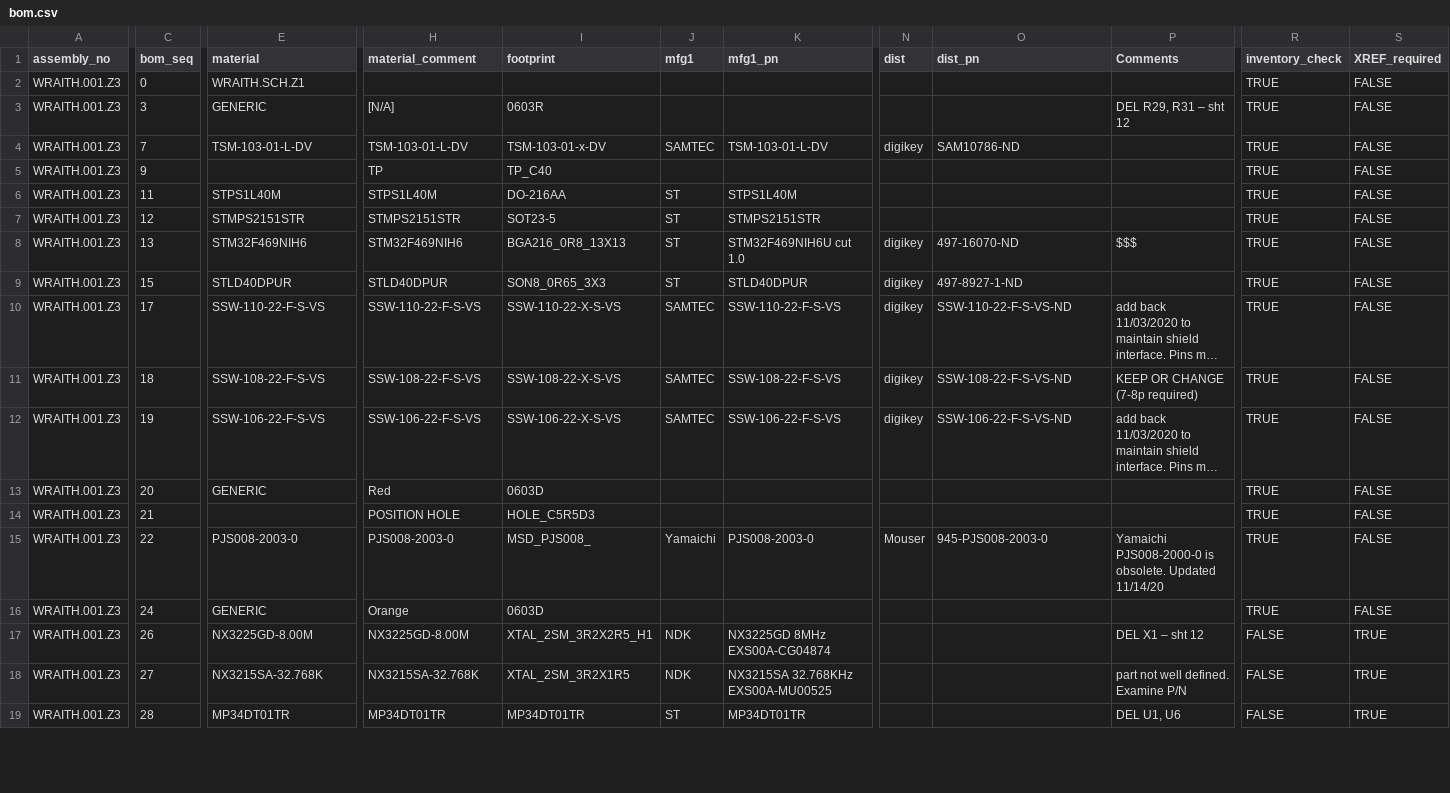
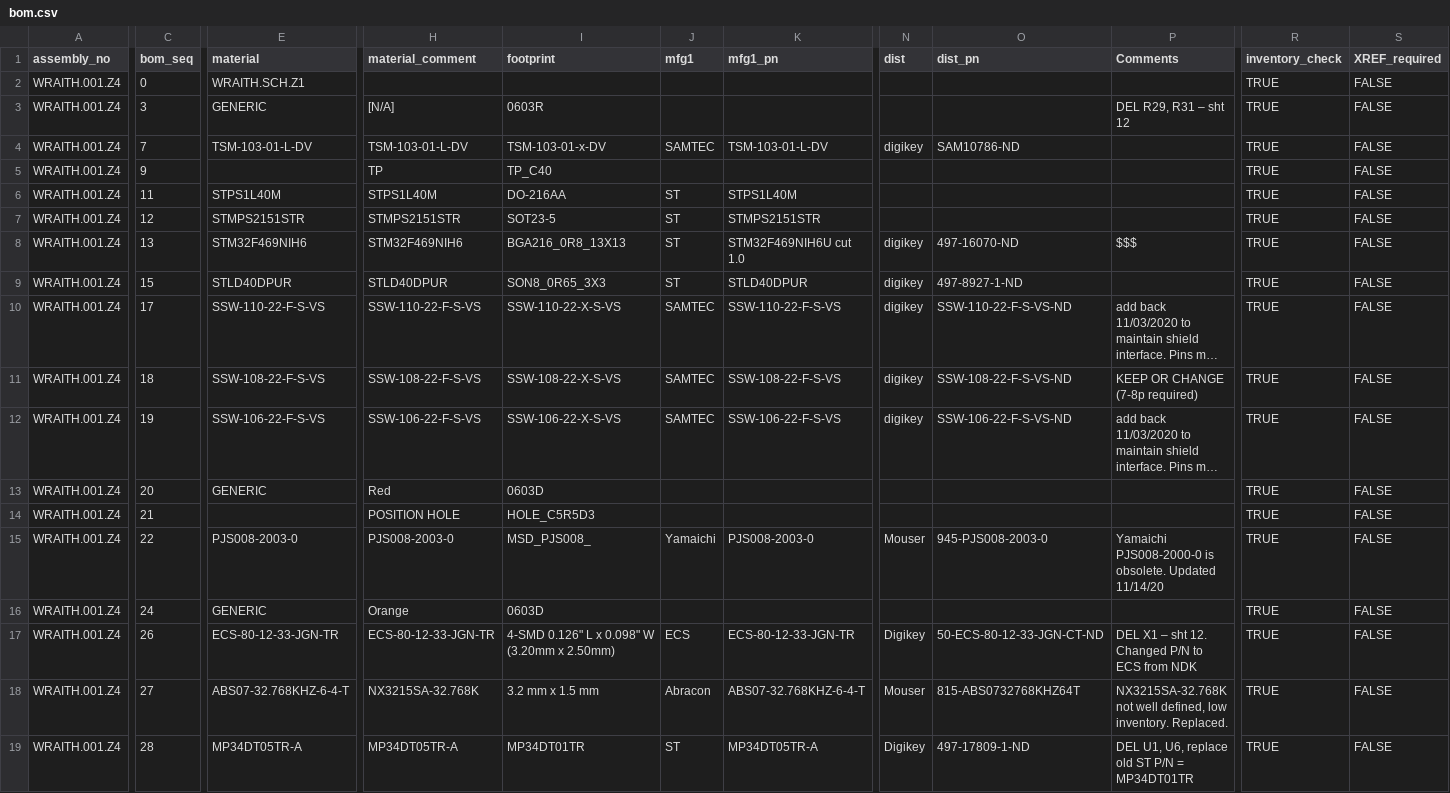
Before and after one commit to cryptoadvance/discovery, a CSV file: bom.csv, drawn as a sheet; only a part is shown, gaps mark what is left out; long unchanged cells end in …; the diff covers the shown part only; the diff names each change by its address in the sheet, - before the commit and + after, or states it on an @@ line.

Commit message:
BOM updates to replace obsolete or low availability parts.

```diff
--- a/bom.csv
+++ b/bom.csv
-A2:A19 (assembly_no): WRAITH.001.Z3
+A2:A19 (assembly_no): WRAITH.001.Z4
-E17 (material): NX3225GD-8.00M
+E17 (material): ECS-80-12-33-JGN-TR
-H17 (material_comment): NX3225GD-8.00M
+H17 (material_comment): ECS-80-12-33-JGN-TR
-I17 (footprint): XTAL_2SM_3R2X2R5_H1
+I17 (footprint): 4-SMD 0.126" L x 0.098" W (3.20mm x 2.50mm)
-J17 (mfg1): NDK
+J17 (mfg1): ECS
-K17 (mfg1_pn): NX3225GD 8MHz EXS00A-CG04874
+K17 (mfg1_pn): ECS-80-12-33-JGN-TR
-N17 (dist): (empty)
+N17 (dist): Digikey
-O17 (dist_pn): (empty)
+O17 (dist_pn): 50-ECS-80-12-33-JGN-CT-ND
-P17 (Comments): DEL X1 – sht 12
+P17 (Comments): DEL X1 – sht 12. Changed P/N to ECS from NDK
-R17:R19 (inventory_check): FALSE
+R17:R19 (inventory_check): TRUE
-S17:S19 (XREF_required): TRUE
+S17:S19 (XREF_required): FALSE
-E18 (material): NX3215SA-32.768K
+E18 (material): ABS07-32.768KHZ-6-4-T
-I18 (footprint): XTAL_2SM_3R2X1R5
+I18 (footprint): 3.2 mm x 1.5 mm
-J18 (mfg1): NDK
+J18 (mfg1): Abracon
-K18 (mfg1_pn): NX3215SA 32.768KHz EXS00A-MU00525
+K18 (mfg1_pn): ABS07-32.768KHZ-6-4-T
-N18 (dist): (empty)
+N18 (dist): Mouser
-O18 (dist_pn): (empty)
+O18 (dist_pn): 815-ABS0732768KHZ64T
-P18 (Comments): part not well defined. Examine P/N
+P18 (Comments): NX3215SA-32.768K not well defined, low inventory. Replaced.
-E19 (material): MP34DT01TR
+E19 (material): MP34DT05TR-A
-H19 (material_comment): MP34DT01TR
+H19 (material_comment): MP34DT05TR-A
-K19 (mfg1_pn): MP34DT01TR
+K19 (mfg1_pn): MP34DT05TR-A
-N19 (dist): (empty)
+N19 (dist): Digikey
-O19 (dist_pn): (empty)
+O19 (dist_pn): 497-17809-1-ND
-P19 (Comments): DEL U1, U6
+P19 (Comments): DEL U1, U6, replace old ST P/N = MP34DT01TR
```
Also changed, not shown: 88 edited cells elsewhere in this file, changelog.csv.
